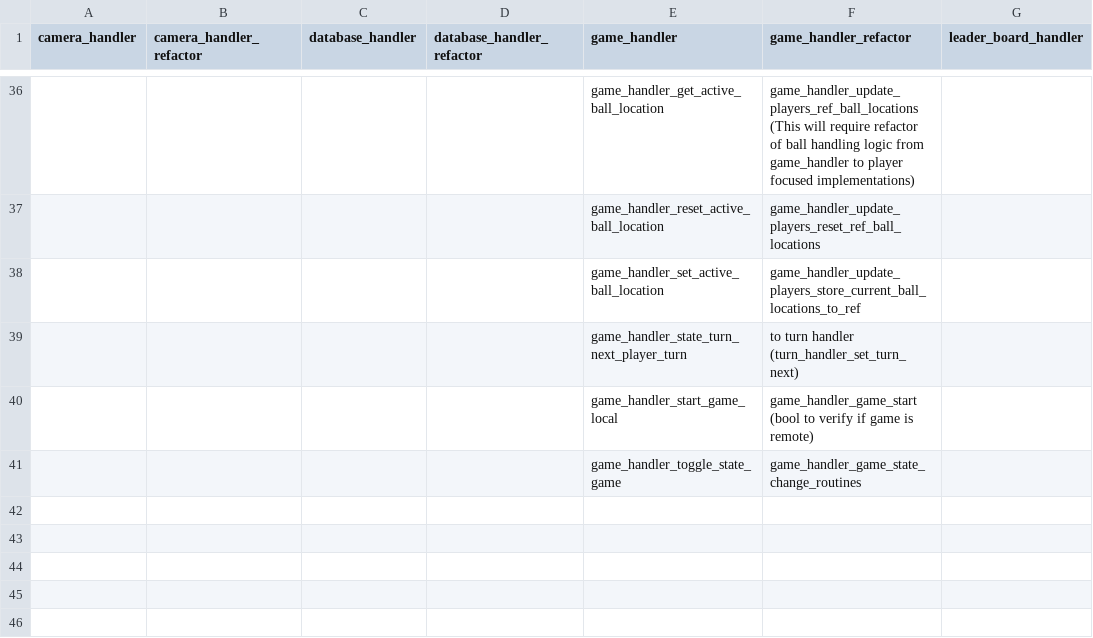
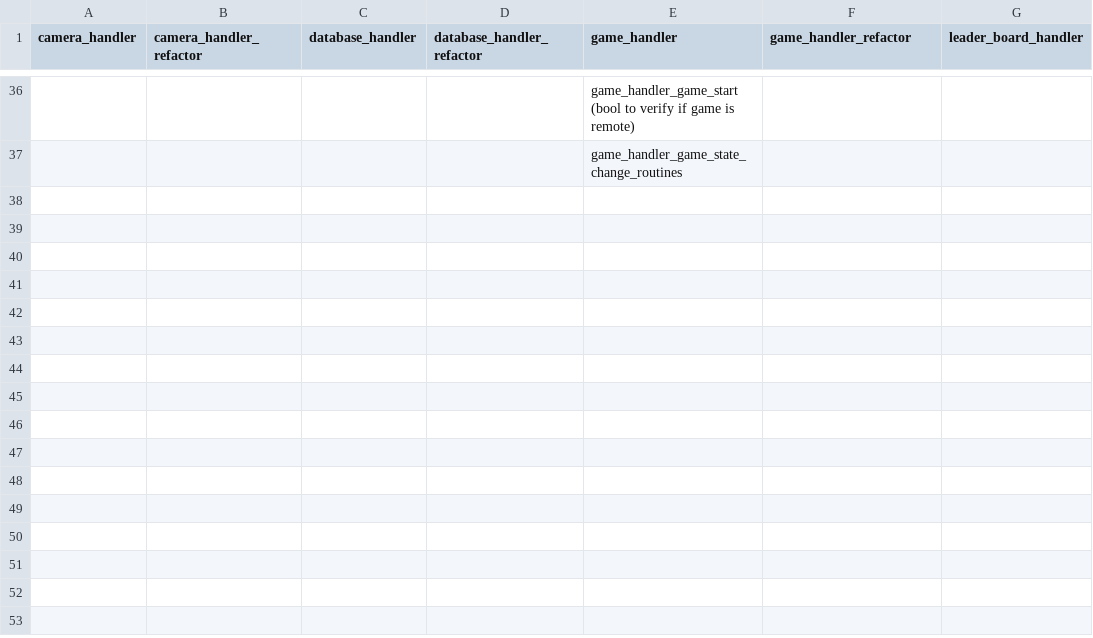
Before and after one commit to CodyTheDoer/Bevy-MiniGolf, a CSV file: src/minigolf.csv, drawn as a sheet; only a part is shown, gaps mark what is left out; the diff covers the shown part only; the diff names each change by its address in the sheet, - before the commit and + after, or states it on an @@ line.

```diff
--- a/src/minigolf.csv
+++ b/src/minigolf.csv
-E36 (game_handler): game_handler_get_active_ball_location
+E36 (game_handler): game_handler_game_start (bool to verify if game is remote)
-F36 (game_handler_refactor): game_handler_update_players_ref_ball_locations (This will require refactor of ball handling logic from game_handler to player focused implementations)
+F36 (game_handler_refactor): (empty)
-E37 (game_handler): game_handler_reset_active_ball_location
+E37 (game_handler): game_handler_game_state_change_routines
-F37 (game_handler_refactor): game_handler_update_players_reset_ref_ball_locations
+F37 (game_handler_refactor): (empty)
-E38 (game_handler): game_handler_set_active_ball_location
+E38 (game_handler): (empty)
-F38 (game_handler_refactor): game_handler_update_players_store_current_ball_locations_to_ref
+F38 (game_handler_refactor): (empty)
-E39 (game_handler): game_handler_state_turn_next_player_turn
+E39 (game_handler): (empty)
-F39 (game_handler_refactor): to turn handler (turn_handler_set_turn_next)
+F39 (game_handler_refactor): (empty)
-E40 (game_handler): game_handler_start_game_local
+E40 (game_handler): (empty)
-F40 (game_handler_refactor): game_handler_game_start (bool to verify if game is remote)
+F40 (game_handler_refactor): (empty)
-E41 (game_handler): game_handler_toggle_state_game
+E41 (game_handler): (empty)
-F41 (game_handler_refactor): game_handler_game_state_change_routines
+F41 (game_handler_refactor): (empty)
```
Also changed, not shown: 63 edited cells elsewhere in this file, 9 other files.
